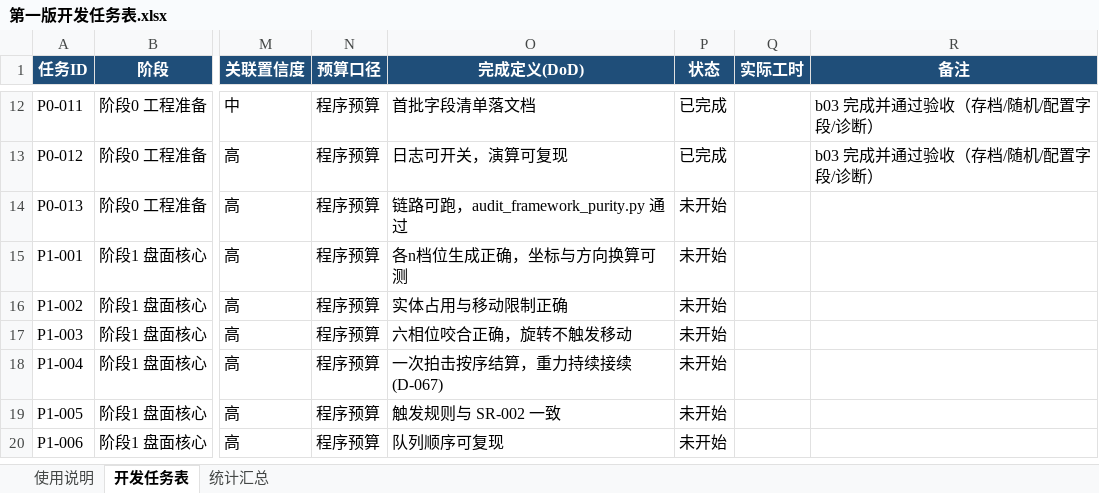
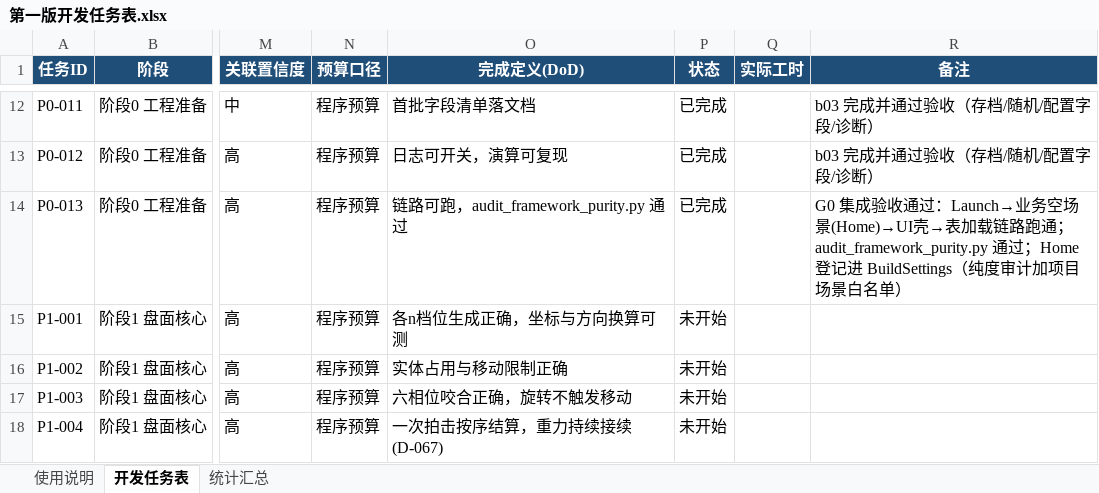
Before and after one commit to TXYzznc/Everlight-Tales, an Excel workbook: Docs/GameDesign/10-开发计划/第一版开发任务表.xlsx, sheet 开发任务表, drawn as a sheet; only a part is shown, gaps mark what is left out; the shorter side is filled out with more unchanged rows; values as stored, in another font and other column widths than the file's, no borders; the diff names each change by its address in the sheet, - before the commit and + after, or states it on an @@ line.

Commit message:
验收 b04：UnitySkills Play Mode 走查通过（5/5），任务表 P0-013 置为已完成
G0 集成门通过：Launch→Home→UI壳→表加载链路跑通；纯度审计与程序集布局校验通过；补齐 b04 OpenSpec 提案与验证记录。

```diff
--- a/Docs/GameDesign/10-开发计划/第一版开发任务表.xlsx (sheet 开发任务表)
+++ b/Docs/GameDesign/10-开发计划/第一版开发任务表.xlsx (sheet 开发任务表)
-P14 (状态): 未开始
+P14 (状态): 已完成
-R14 (备注): (empty)
+R14 (备注): G0 集成验收通过：Launch→业务空场景(Home)→UI壳→表加载链路跑通；audit_framework_purity.py 通过；Home 登记进 BuildSettings（纯度审计加项目场景白名单）
```
Also changed, not shown: 3 other files.
